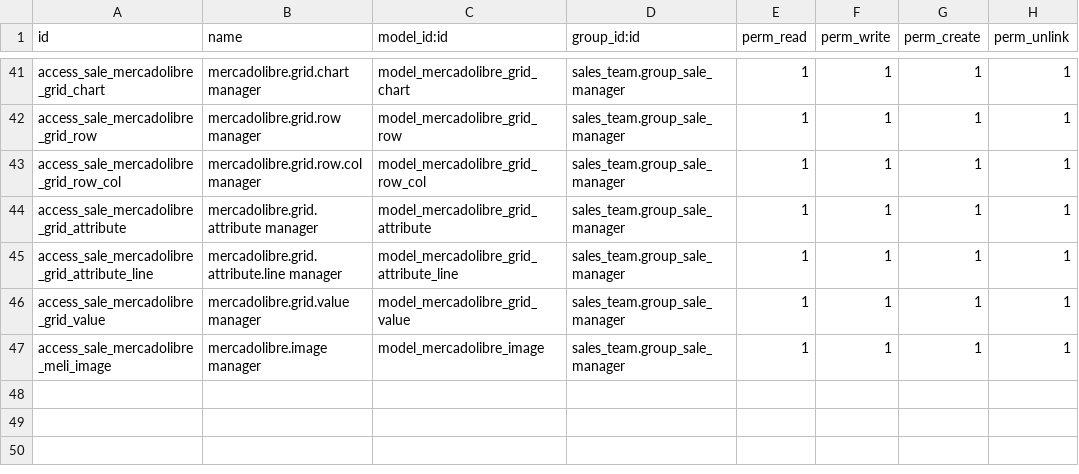
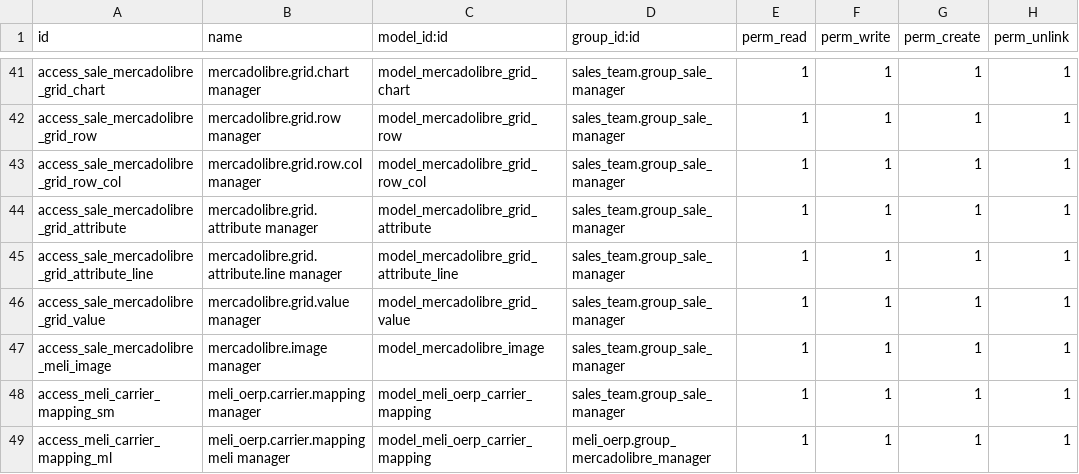
Before and after one commit to ctmil/meli_oerp, a CSV file: security/ir.model.access.csv, drawn as a sheet; only a part is shown, gaps mark what is left out; the diff names each change by its address in the sheet, - before the commit and + after, or states it on an @@ line.

```diff
--- a/security/ir.model.access.csv
+++ b/security/ir.model.access.csv
+row 48: access_meli_carrier_mapping_sm | meli_oerp.carrier.mapping manager | model_meli_oerp_carrier_mapping | sales_team.group_sale_manager | 1 | 1 | 1 | 1
+row 49: access_meli_carrier_mapping_ml | meli_oerp.carrier.mapping meli manager | model_meli_oerp_carrier_mapping | meli_oerp.group_mercadolibre_manager | 1 | 1 | 1 | 1
```
Also changed, not shown: 15 other files.
